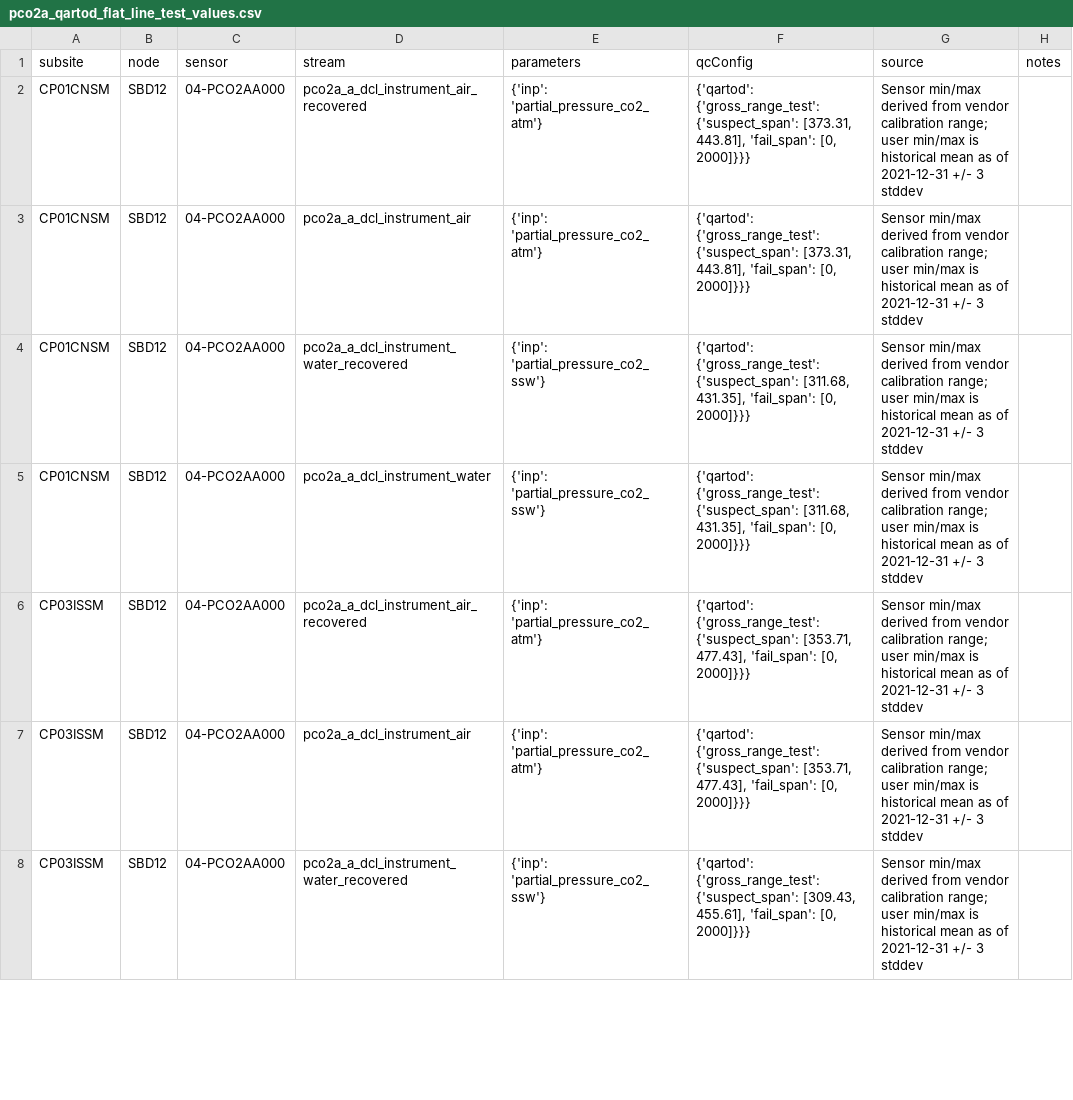
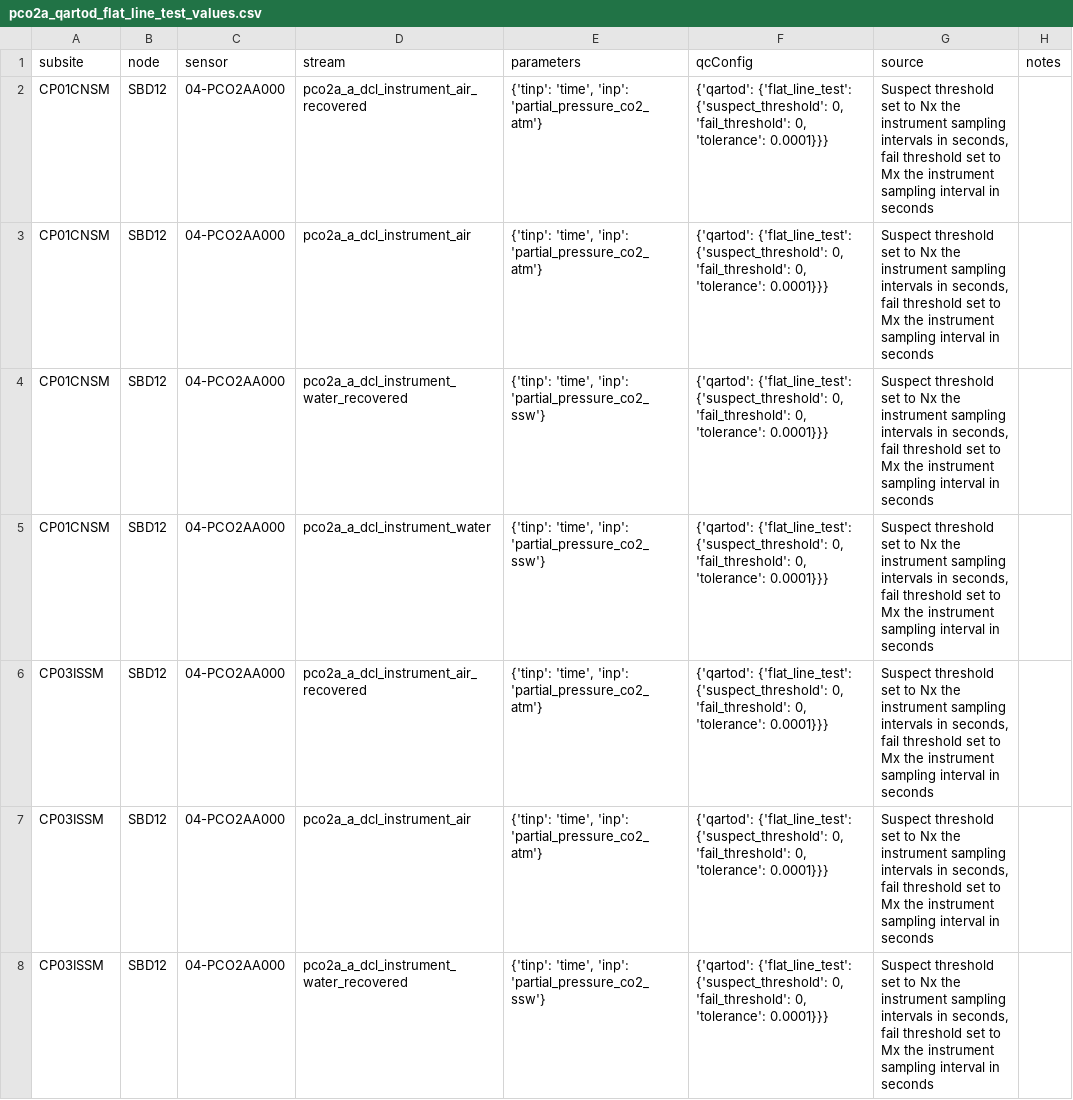
Before and after one commit to oceanobservatories/qc-lookup, a CSV file: qartod/pco2a/pco2a_qartod_flat_line_test_values.csv, drawn as a sheet; only a part is shown; the diff covers the shown part only.

Commit message:
Populating initial flat line tables with default values

```diff
--- a/qartod/pco2a/pco2a_qartod_flat_line_test_values.csv
+++ b/qartod/pco2a/pco2a_qartod_flat_line_test_values.csv
@@ -1,8 +1,8 @@
 subsite,node,sensor,stream,parameters,qcConfig,source,notes
-CP01CNSM,SBD12,04-PCO2AA000,pco2a_a_dcl_instrument_air_recovered,{'inp': 'partial_pressure_co2_atm'},"{'qartod': {'gross_range_test': {'suspect_span': [373.31, 443.81], 'fail_span': [0, 2000]}}}",Sensor min/max derived from vendor calibration range; user min/max is historical mean as of 2021-12-31 +/- 3 stddev,
-CP01CNSM,SBD12,04-PCO2AA000,pco2a_a_dcl_instrument_air,{'inp': 'partial_pressure_co2_atm'},"{'qartod': {'gross_range_test': {'suspect_span': [373.31, 443.81], 'fail_span': [0, 2000]}}}",Sensor min/max derived from vendor calibration range; user min/max is historical mean as of 2021-12-31 +/- 3 stddev,
-CP01CNSM,SBD12,04-PCO2AA000,pco2a_a_dcl_instrument_water_recovered,{'inp': 'partial_pressure_co2_ssw'},"{'qartod': {'gross_range_test': {'suspect_span': [311.68, 431.35], 'fail_span': [0, 2000]}}}",Sensor min/max derived from vendor calibration range; user min/max is historical mean as of 2021-12-31 +/- 3 stddev,
-CP01CNSM,SBD12,04-PCO2AA000,pco2a_a_dcl_instrument_water,{'inp': 'partial_pressure_co2_ssw'},"{'qartod': {'gross_range_test': {'suspect_span': [311.68, 431.35], 'fail_span': [0, 2000]}}}",Sensor min/max derived from vendor calibration range; user min/max is historical mean as of 2021-12-31 +/- 3 stddev,
-CP03ISSM,SBD12,04-PCO2AA000,pco2a_a_dcl_instrument_air_recovered,{'inp': 'partial_pressure_co2_atm'},"{'qartod': {'gross_range_test': {'suspect_span': [353.71, 477.43], 'fail_span': [0, 2000]}}}",Sensor min/max derived from vendor calibration range; user min/max is historical mean as of 2021-12-31 +/- 3 stddev,
-CP03ISSM,SBD12,04-PCO2AA000,pco2a_a_dcl_instrument_air,{'inp': 'partial_pressure_co2_atm'},"{'qartod': {'gross_range_test': {'suspect_span': [353.71, 477.43], 'fail_span': [0, 2000]}}}",Sensor min/max derived from vendor calibration range; user min/max is historical mean as of 2021-12-31 +/- 3 stddev,
-CP03ISSM,SBD12,04-PCO2AA000,pco2a_a_dcl_instrument_water_recovered,{'inp': 'partial_pressure_co2_ssw'},"{'qartod': {'gross_range_test': {'suspect_span': [309.43, 455.61], 'fail_span': [0, 2000]}}}",Sensor min/max derived from vendor calibration range; user min/max is historical mean as of 2021-12-31 +/- 3 stddev,
+CP01CNSM,SBD12,04-PCO2AA000,pco2a_a_dcl_instrument_air_recovered,"{'tinp': 'time', 'inp': 'partial_pressure_co2_atm'}","{'qartod': {'flat_line_test': {'suspect_threshold': 0, 'fail_threshold': 0, 'tolerance': 0.0001}}}","Suspect threshold set to Nx the instrument sampling intervals in seconds, fail threshold set to Mx the instrument sampling interval in seconds",
+CP01CNSM,SBD12,04-PCO2AA000,pco2a_a_dcl_instrument_air,"{'tinp': 'time', 'inp': 'partial_pressure_co2_atm'}","{'qartod': {'flat_line_test': {'suspect_threshold': 0, 'fail_threshold': 0, 'tolerance': 0.0001}}}","Suspect threshold set to Nx the instrument sampling intervals in seconds, fail threshold set to Mx the instrument sampling interval in seconds",
+CP01CNSM,SBD12,04-PCO2AA000,pco2a_a_dcl_instrument_water_recovered,"{'tinp': 'time', 'inp': 'partial_pressure_co2_ssw'}","{'qartod': {'flat_line_test': {'suspect_threshold': 0, 'fail_threshold': 0, 'tolerance': 0.0001}}}","Suspect threshold set to Nx the instrument sampling intervals in seconds, fail threshold set to Mx the instrument sampling interval in seconds",
+CP01CNSM,SBD12,04-PCO2AA000,pco2a_a_dcl_instrument_water,"{'tinp': 'time', 'inp': 'partial_pressure_co2_ssw'}","{'qartod': {'flat_line_test': {'suspect_threshold': 0, 'fail_threshold': 0, 'tolerance': 0.0001}}}","Suspect threshold set to Nx the instrument sampling intervals in seconds, fail threshold set to Mx the instrument sampling interval in seconds",
+CP03ISSM,SBD12,04-PCO2AA000,pco2a_a_dcl_instrument_air_recovered,"{'tinp': 'time', 'inp': 'partial_pressure_co2_atm'}","{'qartod': {'flat_line_test': {'suspect_threshold': 0, 'fail_threshold': 0, 'tolerance': 0.0001}}}","Suspect threshold set to Nx the instrument sampling intervals in seconds, fail threshold set to Mx the instrument sampling interval in seconds",
+CP03ISSM,SBD12,04-PCO2AA000,pco2a_a_dcl_instrument_air,"{'tinp': 'time', 'inp': 'partial_pressure_co2_atm'}","{'qartod': {'flat_line_test': {'suspect_threshold': 0, 'fail_threshold': 0, 'tolerance': 0.0001}}}","Suspect threshold set to Nx the instrument sampling intervals in seconds, fail threshold set to Mx the instrument sampling interval in seconds",
+CP03ISSM,SBD12,04-PCO2AA000,pco2a_a_dcl_instrument_water_recovered,"{'tinp': 'time', 'inp': 'partial_pressure_co2_ssw'}","{'qartod': {'flat_line_test': {'suspect_threshold': 0, 'fail_threshold': 0, 'tolerance': 0.0001}}}","Suspect threshold set to Nx the instrument sampling intervals in seconds, fail threshold set to Mx the instrument sampling interval in seconds",
```
Also changed, not shown: 159 edited cells elsewhere in this file, qartod/dofst/dofst_qartod_flat_line_test_values.csv, 9 other files.
